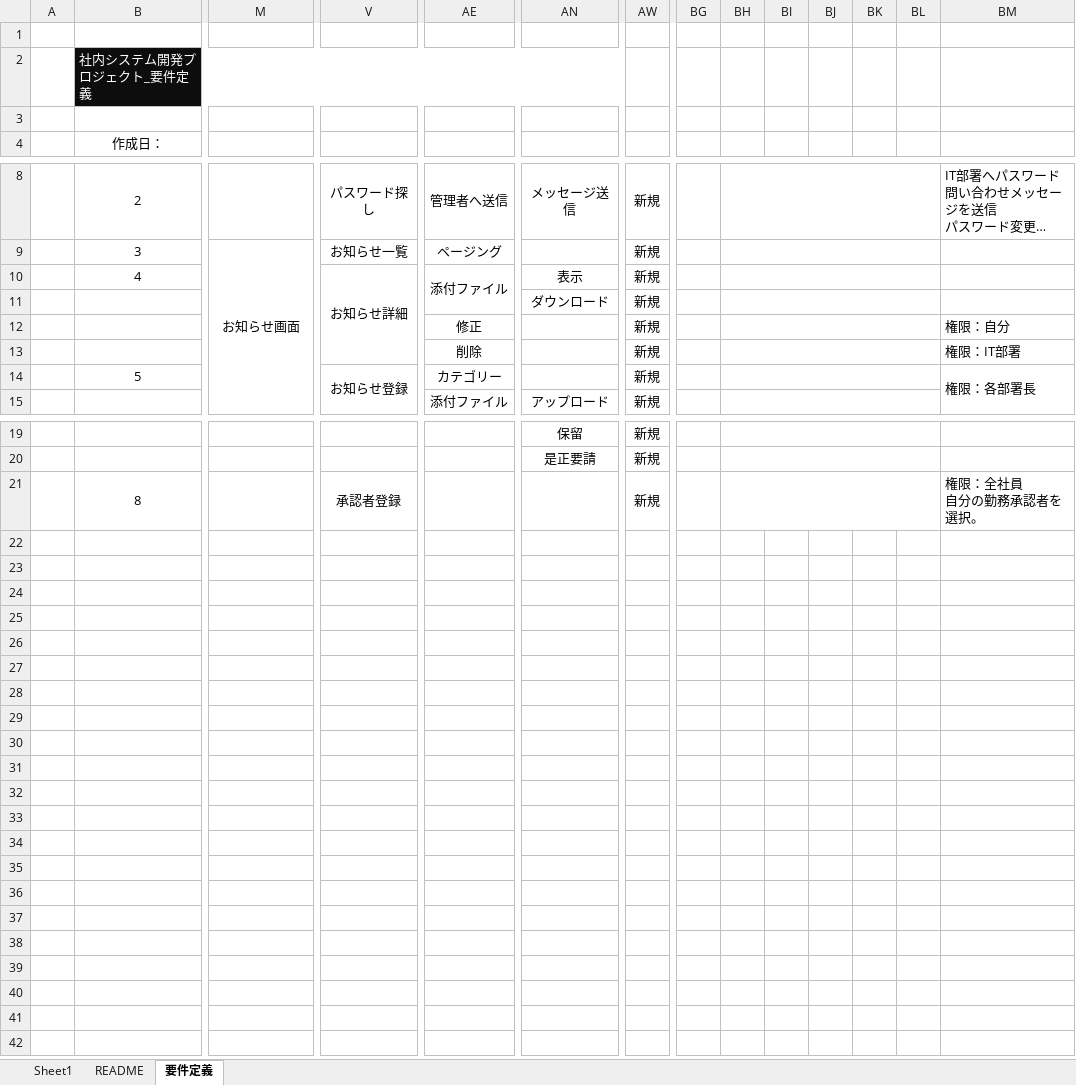
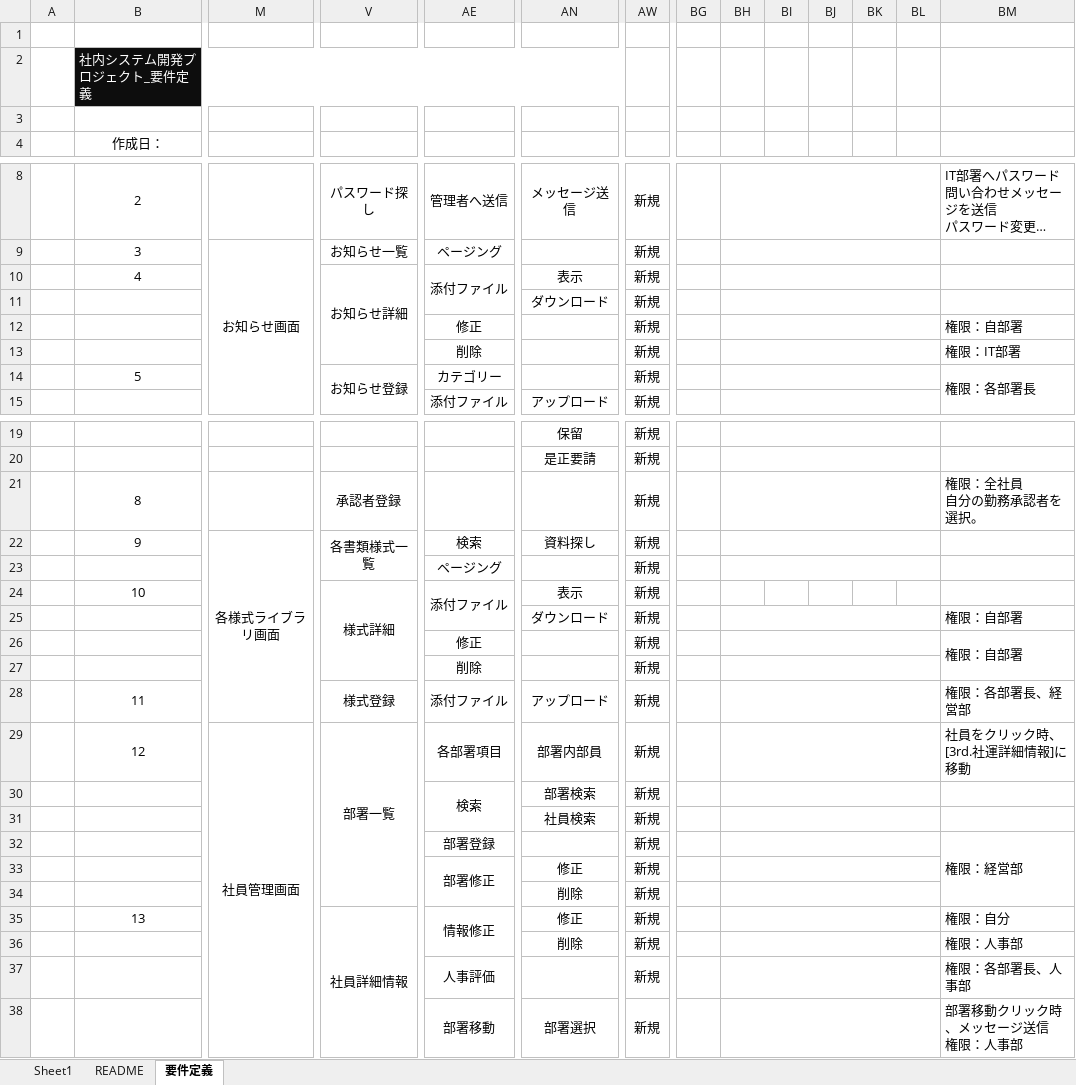
Before and after one commit to dongwoon1/CompanyPortal, an Excel workbook: CompanyPortal/docs/10_requirements/要件定義.xlsx, sheet 要件定義, drawn as a sheet; only a part is shown, gaps mark what is left out; long unchanged cells end in …; values as stored, in another font and other column widths than the file's, no borders; rows hold the shown columns only; ↵ is a line break in a cell; the diff names each change by its address in the sheet, - before the commit and + after, or states it on an @@ line.

Commit message:
要件定義 様式ライブラリと社員管理追加

```diff
--- a/CompanyPortal/docs/10_requirements/要件定義.xlsx (sheet 要件定義)
+++ b/CompanyPortal/docs/10_requirements/要件定義.xlsx (sheet 要件定義)
-BM12: 権限：自分
+BM12: 権限：自部署
+row 22:  | 9 | 各様式ライブラリ画面 | 各書類様式一覧 | 検索 | 資料探し | 新規
+row 23:  |  |  |  | ページング |  | 新規
+row 24:  | 10 |  | 様式詳細 | 添付ファイル | 表示 | 新規
+row 25:  |  |  |  |  | ダウンロード | 新規 |  |  |  |  |  |  | 権限：自部署
+row 26:  |  |  |  | 修正 |  | 新規 |  |  |  |  |  |  | 権限：自部署
+row 27:  |  |  |  | 削除 |  | 新規
+row 28:  | 11 |  | 様式登録 | 添付ファイル | アップロード | 新規 |  |  |  |  |  |  | 権限：各部署長、経営部
+row 29:  | 12 | 社員管理画面 | 部署一覧 | 各部署項目 | 部署内部員 | 新規 |  |  |  |  |  |  | 社員をクリック時、[3rd.社運詳細情報]に移動
+row 30:  |  |  |  | 検索 | 部署検索 | 新規
+row 31:  |  |  |  |  | 社員検索 | 新規
+row 32:  |  |  |  | 部署登録 |  | 新規 |  |  |  |  |  |  | 権限：経営部
+row 33:  |  |  |  | 部署修正 | 修正 | 新規
+row 34:  |  |  |  |  | 削除 | 新規
+row 35:  | 13 |  | 社員詳細情報 | 情報修正 | 修正 | 新規 |  |  |  |  |  |  | 権限：自分
+row 36:  |  |  |  |  | 削除 | 新規 |  |  |  |  |  |  | 権限：人事部
+row 37:  |  |  |  | 人事評価 |  | 新規 |  |  |  |  |  |  | 権限：各部署長、人事部
+row 38:  |  |  |  | 部署移動 | 部署選択 | 新規 |  |  |  |  |  |  | 部署移動クリック時、メッセージ送信 ↵ 権限：人事部
```
